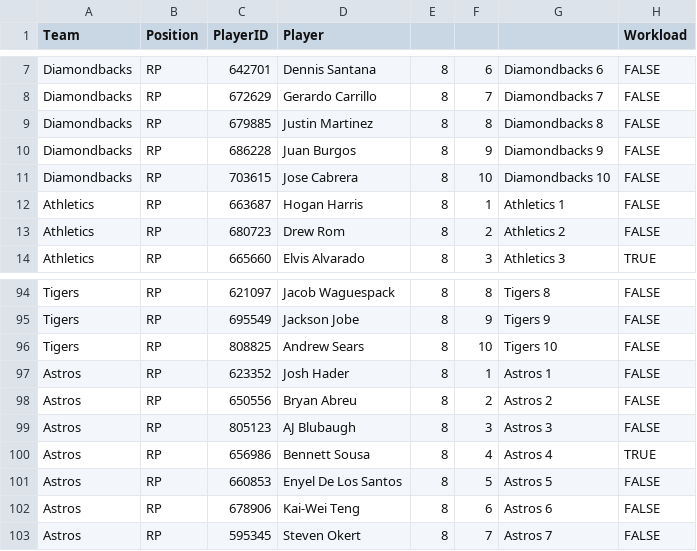
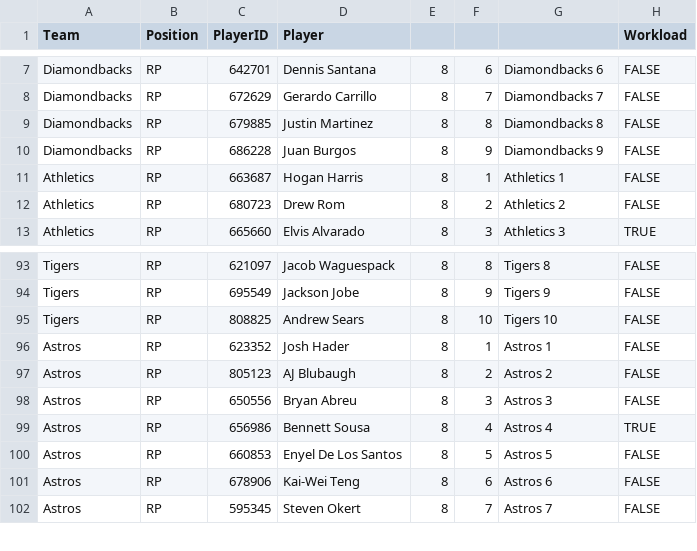
Before and after one commit to szerillo/mlb-tracker, a CSV file: data/bullpens_rr.csv, drawn as a sheet; only a part is shown, gaps mark what is left out.

```diff
--- a/data/bullpens_rr.csv
+++ b/data/bullpens_rr.csv
@@ -10,3 +10,2 @@ Diamondbacks,RP,679885,Justin Martinez,8,8,Diamondbacks 8,FALSE
 Diamondbacks,RP,686228,Juan Burgos,8,9,Diamondbacks 9,FALSE
-Diamondbacks,RP,703615,Jose Cabrera,8,10,Diamondbacks 10,FALSE
 Athletics,RP,663687,Hogan Harris,8,1,Athletics 1,FALSE
@@ -97,4 +96,4 @@ Tigers,RP,808825,Andrew Sears,8,10,Tigers 10,FALSE
 Astros,RP,623352,Josh Hader,8,1,Astros 1,FALSE
-Astros,RP,650556,Bryan Abreu,8,2,Astros 2,FALSE
-Astros,RP,805123,AJ Blubaugh,8,3,Astros 3,FALSE
+Astros,RP,805123,AJ Blubaugh,8,2,Astros 2,FALSE
+Astros,RP,650556,Bryan Abreu,8,3,Astros 3,FALSE
 Astros,RP,656986,Bennett Sousa,8,4,Astros 4,TRUE
```
Also changed, not shown: data/bullpens_rr_multi.csv, 2 other files.
